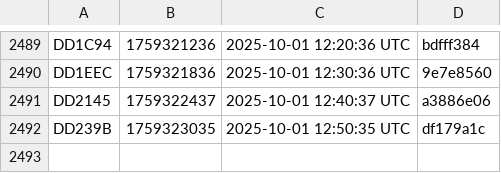
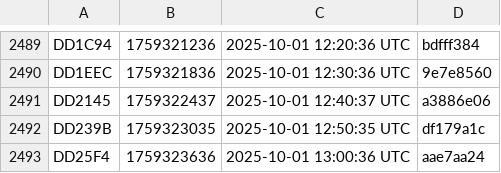
Before and after one commit to noob2git/weather, a CSV file: docs/assets/builds.csv, drawn as a sheet; only a part is shown, gaps mark what is left out; the diff names each change by its address in the sheet, - before the commit and + after, or states it on an @@ line.

```diff
--- a/docs/assets/builds.csv
+++ b/docs/assets/builds.csv
+row 2493: DD25F4 | 1759323636 | 2025-10-01 13:00:36 UTC | aae7aa24
```
Also changed, not shown: data/weather_history.csv, 2 other files.
